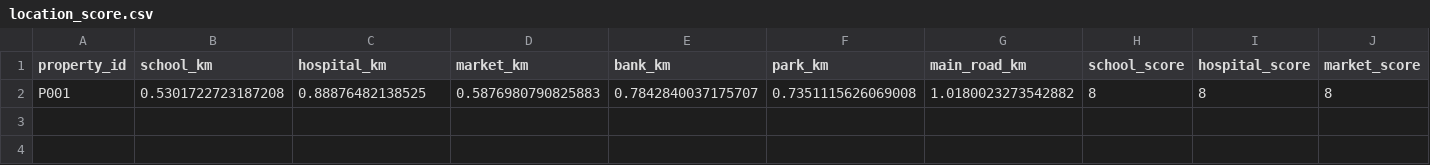
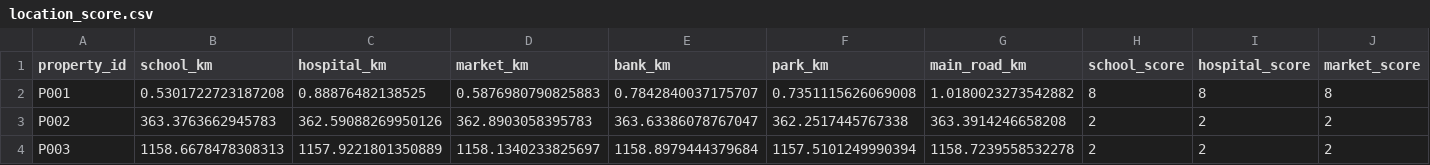
Before and after one commit to Gauravi004/valueproof, a CSV file: output/location_score.csv, drawn as a sheet; only a part is shown; rows hold the shown columns only; the diff names each change by its address in the sheet, - before the commit and + after, or states it on an @@ line.

Commit message:
Complete reusable location intelligence pipeline

```diff
--- a/output/location_score.csv
+++ b/output/location_score.csv
+row 3: P002 | 363.3763662945783 | 362.59088269950126 | 362.8903058395783 | 363.63386078767047 | 362.2517445767338 | 363.3914246658208 | 2 | 2 | 2
+row 4: P003 | 1158.6678478308313 | 1157.9221801350889 | 1158.1340233825697 | 1158.8979444379684 | 1157.5101249990394 | 1158.7239558532278 | 2 | 2 | 2
```
Also changed, not shown: 2 other files.
